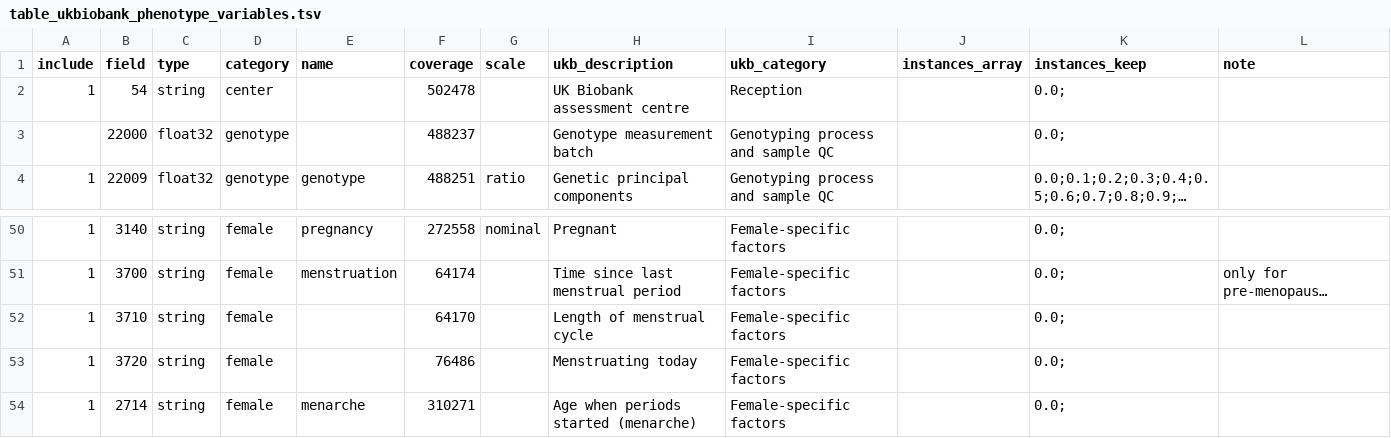
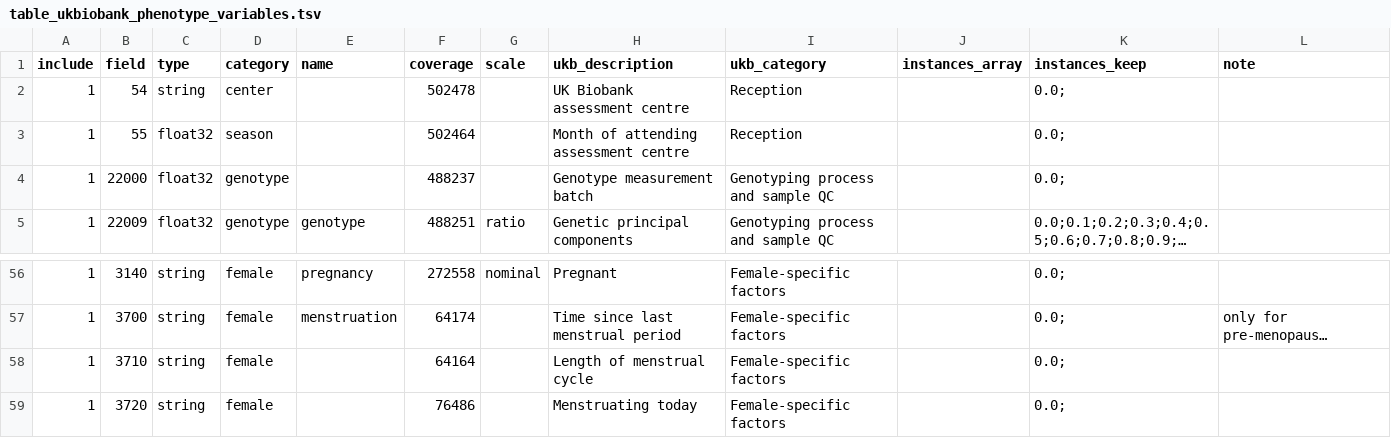
Before and after one commit to tcameronwaller/uk_biobank, a TSV file: parameters/table_ukbiobank_phenotype_variables.tsv, drawn as a sheet; only a part is shown, gaps mark what is left out; the shorter side is filled out with more unchanged rows; long unchanged cells end in …; addresses are those after the commit; the diff covers the shown part only; the diff names each change by its address in the sheet, - before the commit and + after, or states it on an @@ line.

```diff
--- a/parameters/table_ukbiobank_phenotype_variables.tsv
+++ b/parameters/table_ukbiobank_phenotype_variables.tsv
+row 3: 1 | 55 | float32 | season |  | 502464 |  | Month of attending assessment centre | Reception |  | 0.0;
-A4 (include): (empty)
+A4 (include): 1
-F58 (coverage): 64170
+F58 (coverage): 64164
```
Also changed, not shown: 5 added rows and 43 edited cells elsewhere in this file, 1 other file.
